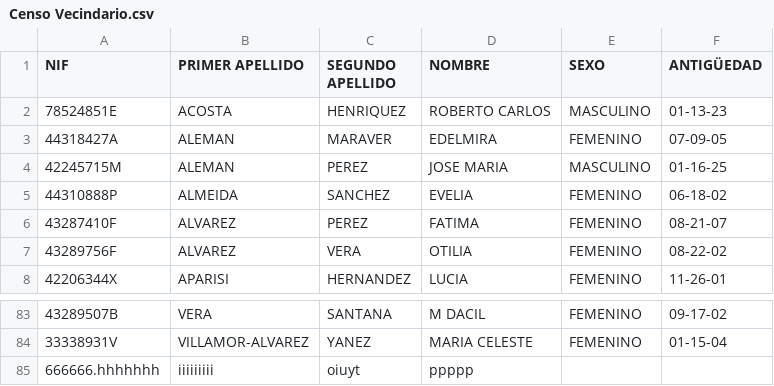
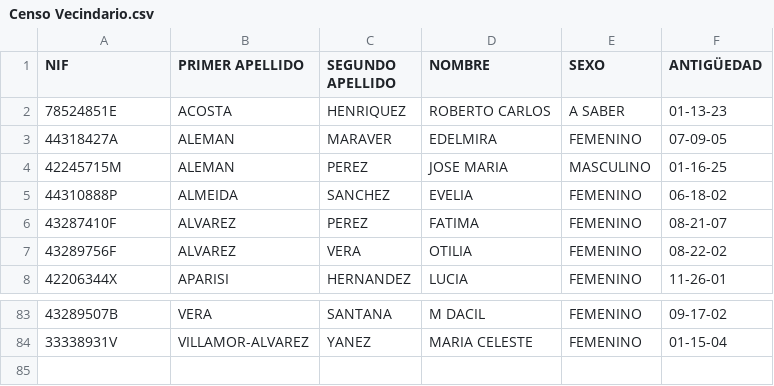
Before and after one commit to norbertoccoo/CCOO, a CSV file: Censo Vecindario.csv, drawn as a sheet; only a part is shown, gaps mark what is left out; the diff names each change by its address in the sheet, - before the commit and + after, or states it on an @@ line.

Commit message:
Update Censo Vecindario.csv

```diff
--- a/Censo Vecindario.csv
+++ b/Censo Vecindario.csv
-E2 (SEXO): MASCULINO
+E2 (SEXO): A SABER
-row 85: 666666.hhhhhhh | iiiiiiiii | oiuyt | ppppp
```
